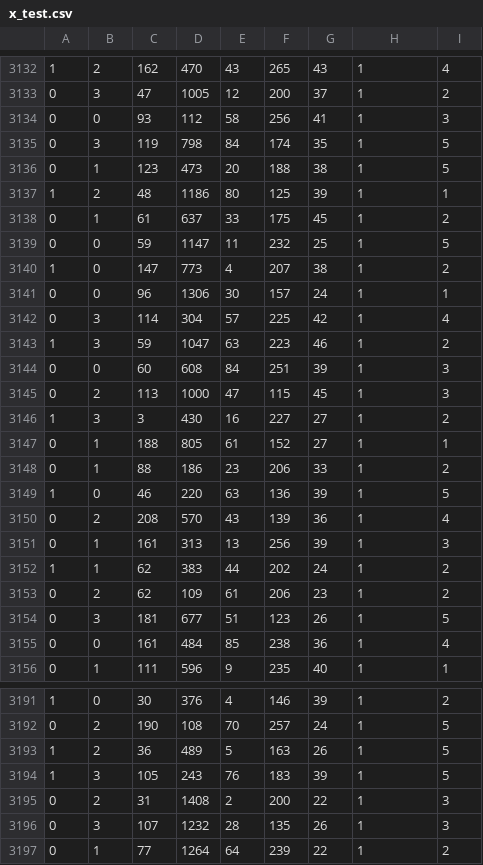
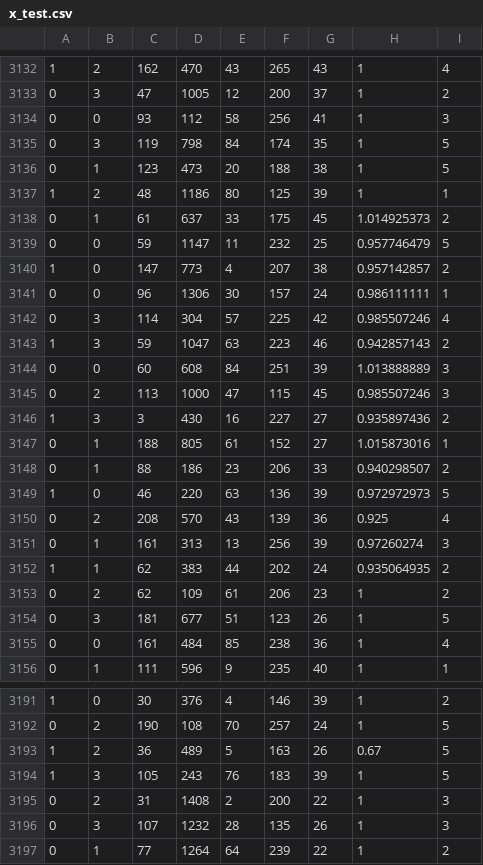
Before and after one commit to Trololo37/predicciones_peleas, a CSV file: data/x_test.csv, drawn as a sheet; only a part is shown, gaps mark what is left out; the diff covers the shown part only.

Commit message:
Entrenamiento
se modificaron unos datos para hacerlo mas interesante

```diff
--- a/data/x_test.csv
+++ b/data/x_test.csv
@@ -3137,17 +3137,17 @@
 1,2,48,1186,80,125,39,1,1
-0,1,61,637,33,175,45,1,2
-0,0,59,1147,11,232,25,1,5
-1,0,147,773,4,207,38,1,2
-0,0,96,1306,30,157,24,1,1
-0,3,114,304,57,225,42,1,4
-1,3,59,1047,63,223,46,1,2
-0,0,60,608,84,251,39,1,3
-0,2,113,1000,47,115,45,1,3
-1,3,3,430,16,227,27,1,2
-0,1,188,805,61,152,27,1,1
-0,1,88,186,23,206,33,1,2
-1,0,46,220,63,136,39,1,5
-0,2,208,570,43,139,36,1,4
-0,1,161,313,13,256,39,1,3
-1,1,62,383,44,202,24,1,2
+0,1,61,637,33,175,45,1.014925373,2
+0,0,59,1147,11,232,25,0.957746479,5
+1,0,147,773,4,207,38,0.957142857,2
+0,0,96,1306,30,157,24,0.986111111,1
+0,3,114,304,57,225,42,0.985507246,4
+1,3,59,1047,63,223,46,0.942857143,2
+0,0,60,608,84,251,39,1.013888889,3
+0,2,113,1000,47,115,45,0.985507246,3
+1,3,3,430,16,227,27,0.935897436,2
+0,1,188,805,61,152,27,1.015873016,1
+0,1,88,186,23,206,33,0.940298507,2
+1,0,46,220,63,136,39,0.972972973,5
+0,2,208,570,43,139,36,0.925,4
+0,1,161,313,13,256,39,0.97260274,3
+1,1,62,383,44,202,24,0.935064935,2
 0,2,62,109,61,206,23,1,2
@@ -3192,3 +3192,3 @@
 0,2,190,108,70,257,24,1,5
-1,2,36,489,5,163,26,1,5
+1,2,36,489,5,163,26,0.67,5
 1,3,105,243,76,183,39,1,5
```
Also changed, not shown: 15 edited cells elsewhere in this file.
